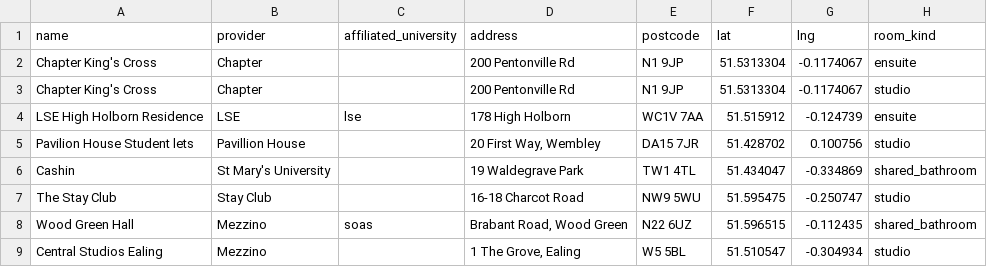
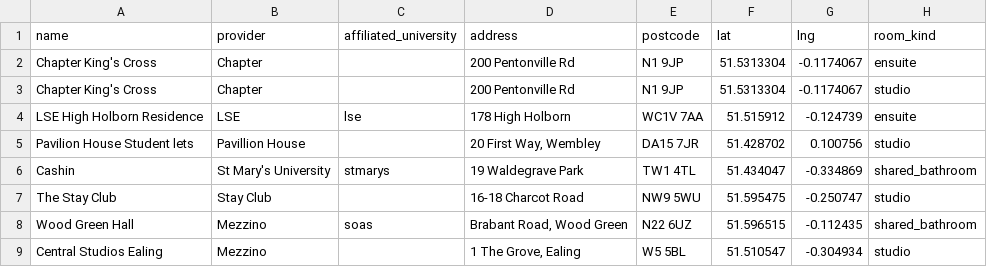
Before and after one commit to yaariek/Alonr, a CSV file: data/properties.csv, drawn as a sheet; only a part is shown; the diff names each change by its address in the sheet, - before the commit and + after, or states it on an @@ line.

Commit message:
Provider groups for each university hall (QMUL, LSE, Goldsmiths, UEL, Greenwich, Westminster, Middlesex, St Mary's) and Mezzino, Urbanest, Stay Club; St Mary's University

```diff
--- a/data/properties.csv
+++ b/data/properties.csv
-C6 (affiliated_university): (empty)
+C6 (affiliated_university): stmarys
```
Also changed, not shown: 10 other files.
